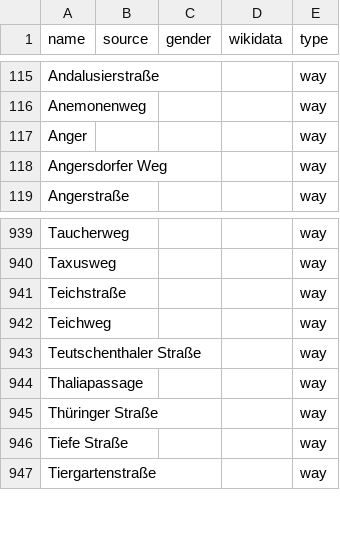
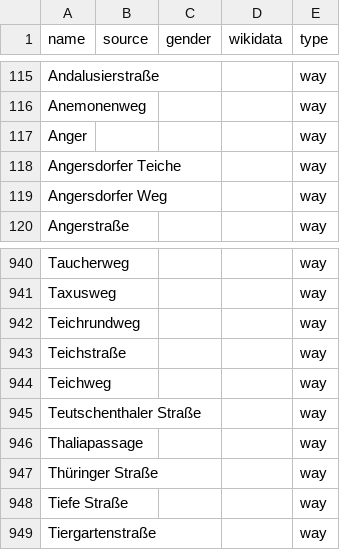
Before and after one commit to EqualStreetNames/equalstreetnames-halle-saale, a CSV file: data/other.csv, drawn as a sheet; only a part is shown, gaps mark what is left out.

```diff
--- a/data/other.csv
+++ b/data/other.csv
@@ -117,2 +117,3 @@ Anemonenweg,,,,way
 Anger,,,,way
+"Angersdorfer Teiche",,,,way
 "Angersdorfer Weg",,,,way
@@ -940,2 +941,3 @@ Taucherweg,,,,way
 Taxusweg,,,,way
+Teichrundweg,,,,way
 Teichstraße,,,,way
```
Also changed, not shown: 2 other files.
